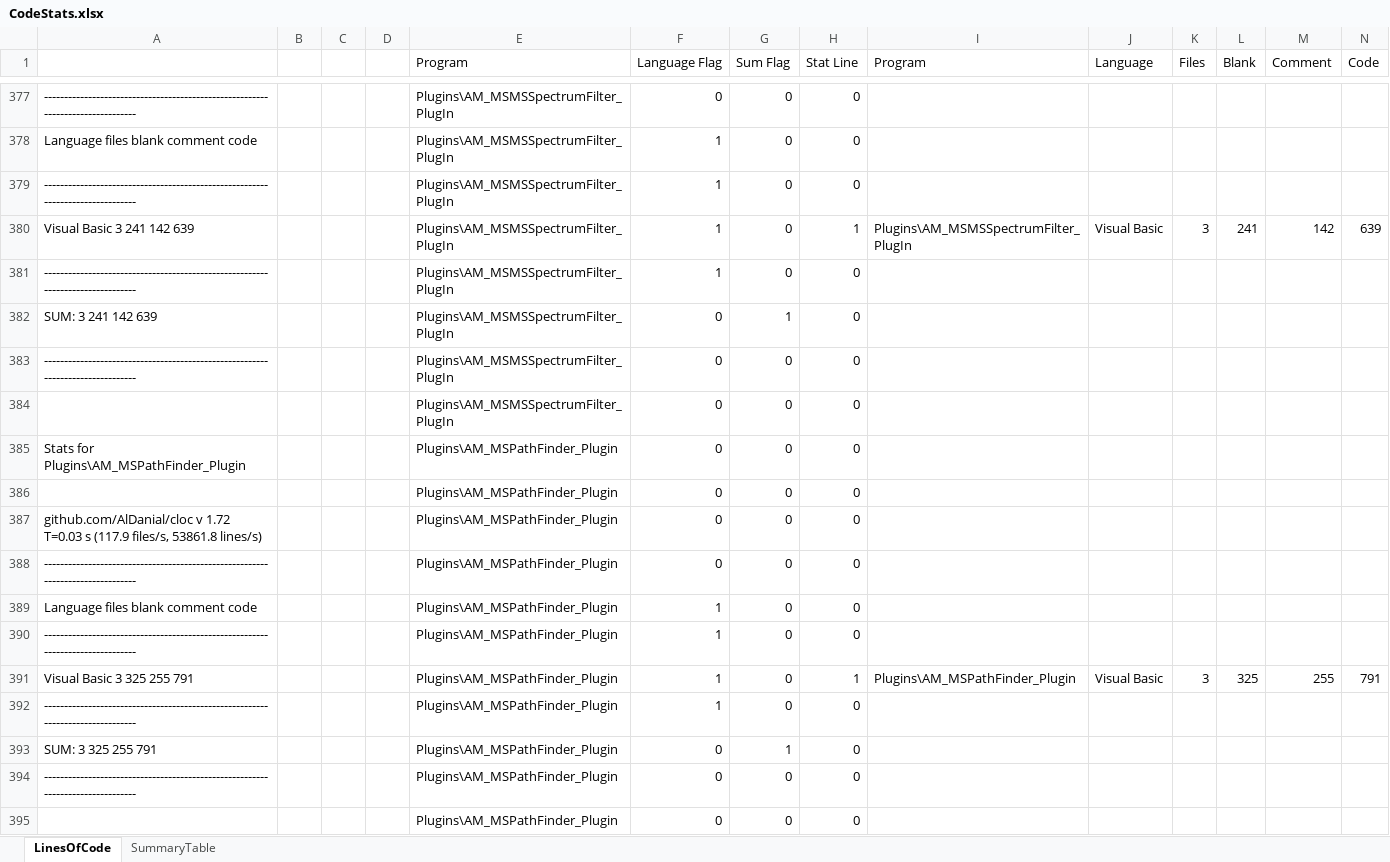
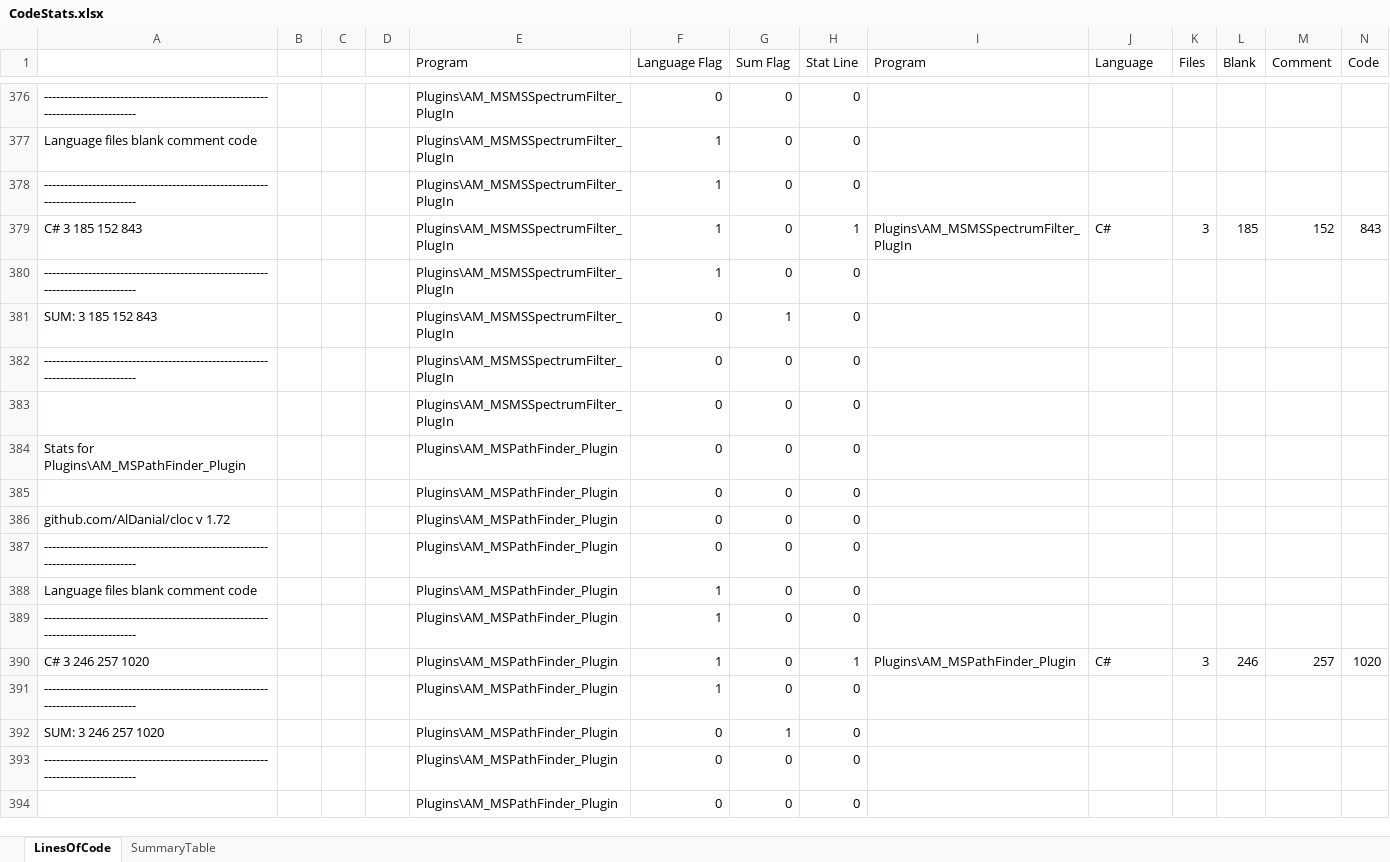
Before and after one commit to PNNL-Comp-Mass-Spec/DMS-Analysis-Manager, an Excel workbook: CodeStats/CodeStats.xlsx, sheet LinesOfCode, drawn as a sheet; only a part is shown, gaps mark what is left out; values as stored, in another font and other column widths than the file's, no borders; addresses are those after the commit; the diff covers the shown part only; the diff names each change by its address in the sheet, - before the commit and + after, or states it on an @@ line.

```diff
--- a/CodeStats/CodeStats.xlsx (sheet LinesOfCode)
+++ b/CodeStats/CodeStats.xlsx (sheet LinesOfCode)
-A379: Visual Basic 3 241 142 639
+A379: C# 3 185 152 843
-J379 (Language): Visual Basic
+J379 (Language): C#
-L379 (Blank): 241
+L379 (Blank): 185
-M379 (Comment): 142
+M379 (Comment): 152
-N379 (Code): 639
+N379 (Code): 843
-A381: SUM: 3 241 142 639
+A381: SUM: 3 185 152 843
-A386: …v 1.72 T=0.03 s (117.9 files/s, 53861.8 lines/s)
+A386: …v 1.72
-A390: Visual Basic 3 325 255 791
+A390: C# 3 246 257 1020
-J390 (Language): Visual Basic
+J390 (Language): C#
-L390 (Blank): 325
+L390 (Blank): 246
-M390 (Comment): 255
+M390 (Comment): 257
-N390 (Code): 791
+N390 (Code): 1020
-A392: SUM: 3 325 255 791
+A392: SUM: 3 246 257 1020
```
Also changed, not shown: 2 added rows, 27 removed rows and 259 edited cells elsewhere in this sheet, sheet SummaryTable, formulas that keep their value, charts or pictures, 4 other files.
